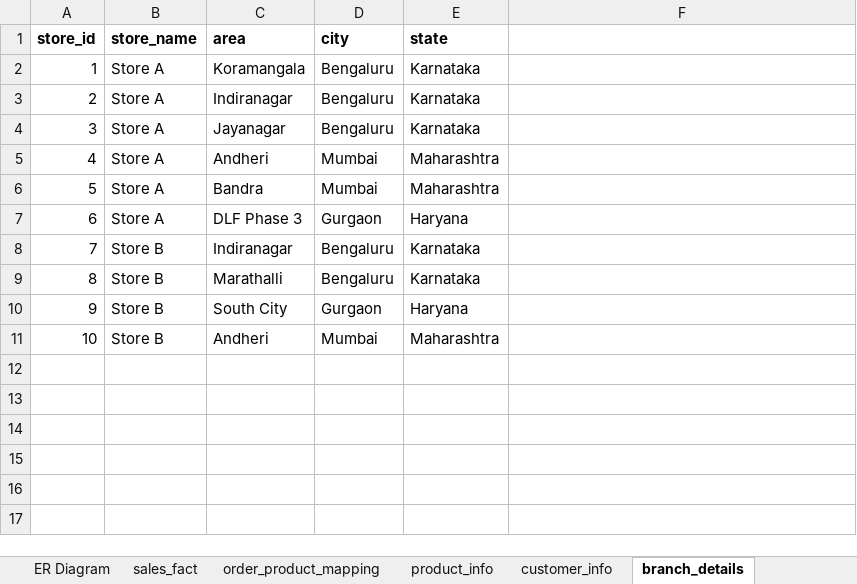
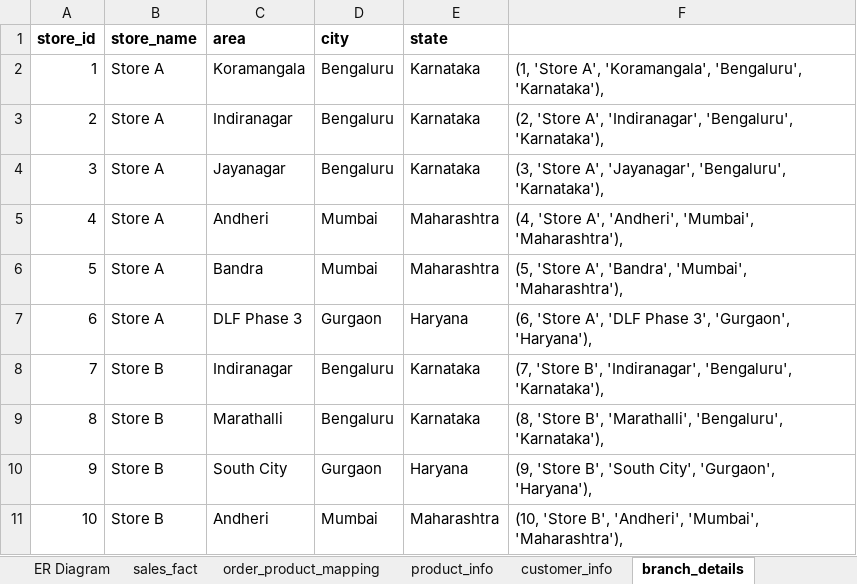
Before and after one commit to Sidhant1201/SQL, an Excel workbook: Datasets.xlsx, sheet branch_details, drawn as a sheet; values as stored, in another font and other column widths than the file's, no borders; the diff names each change by its address in the sheet, - before the commit and + after, or states it on an @@ line.

```diff
--- a/Datasets.xlsx (sheet branch_details)
+++ b/Datasets.xlsx (sheet branch_details)
-F2: (empty)
+F2: (1, 'Store A', 'Koramangala', 'Bengaluru', 'Karnataka'),
-F3: (empty)
+F3: (2, 'Store A', 'Indiranagar', 'Bengaluru', 'Karnataka'),
-F4: (empty)
+F4: (3, 'Store A', 'Jayanagar', 'Bengaluru', 'Karnataka'),
-F5: (empty)
+F5: (4, 'Store A', 'Andheri', 'Mumbai', 'Maharashtra'),
-F6: (empty)
+F6: (5, 'Store A', 'Bandra', 'Mumbai', 'Maharashtra'),
-F7: (empty)
+F7: (6, 'Store A', 'DLF Phase 3', 'Gurgaon', 'Haryana'),
-F8: (empty)
+F8: (7, 'Store B', 'Indiranagar', 'Bengaluru', 'Karnataka'),
-F9: (empty)
+F9: (8, 'Store B', 'Marathalli', 'Bengaluru', 'Karnataka'),
-F10: (empty)
+F10: (9, 'Store B', 'South City', 'Gurgaon', 'Haryana'),
-F11: (empty)
+F11: (10, 'Store B', 'Andheri', 'Mumbai', 'Maharashtra'),
```
Also changed, not shown: sheet order_product_mapping, sheet sales_fact, sheet product_info, sheet customer_info.
